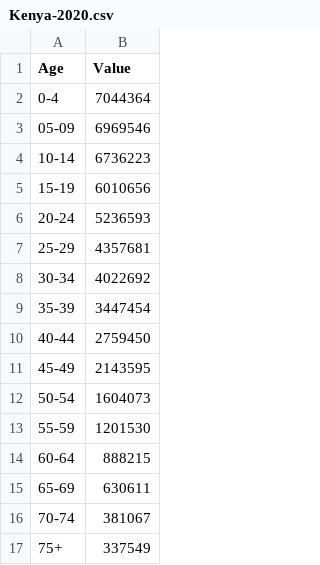
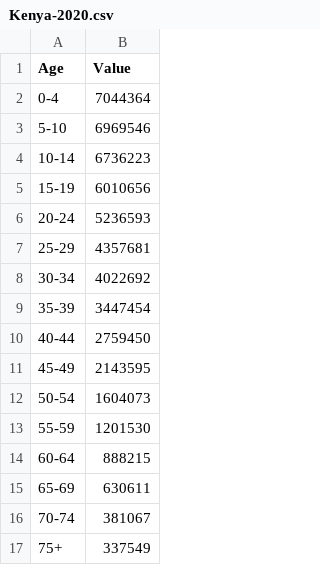
Before and after one commit to DataForScience/Epidemiology101, a CSV file: data/Kenya-2020.csv, drawn as a sheet.

```diff
--- a/data/Kenya-2020.csv
+++ b/data/Kenya-2020.csv
@@ -2,3 +2,3 @@ Age,Value
 0-4,7044364
-05-09,6969546
+5-10,6969546
 10-14,6736223
```
Also changed, not shown: 3 other files.
